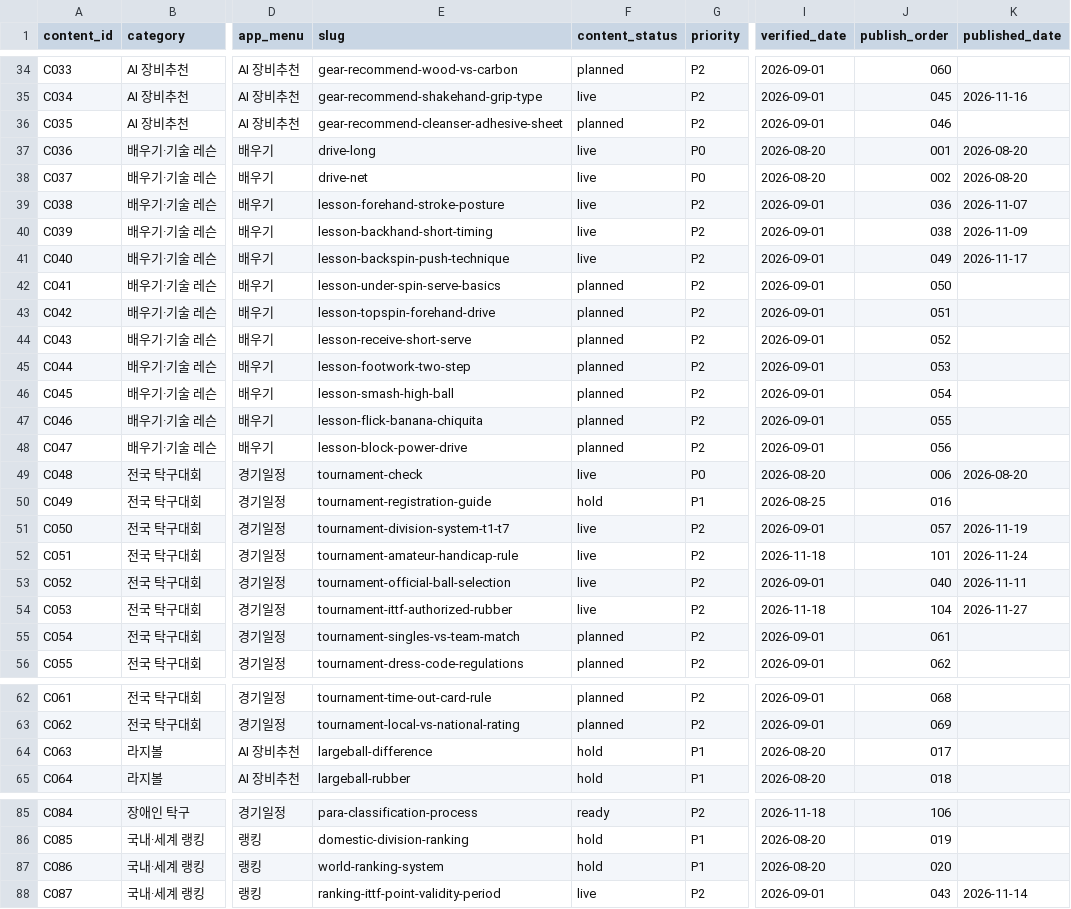
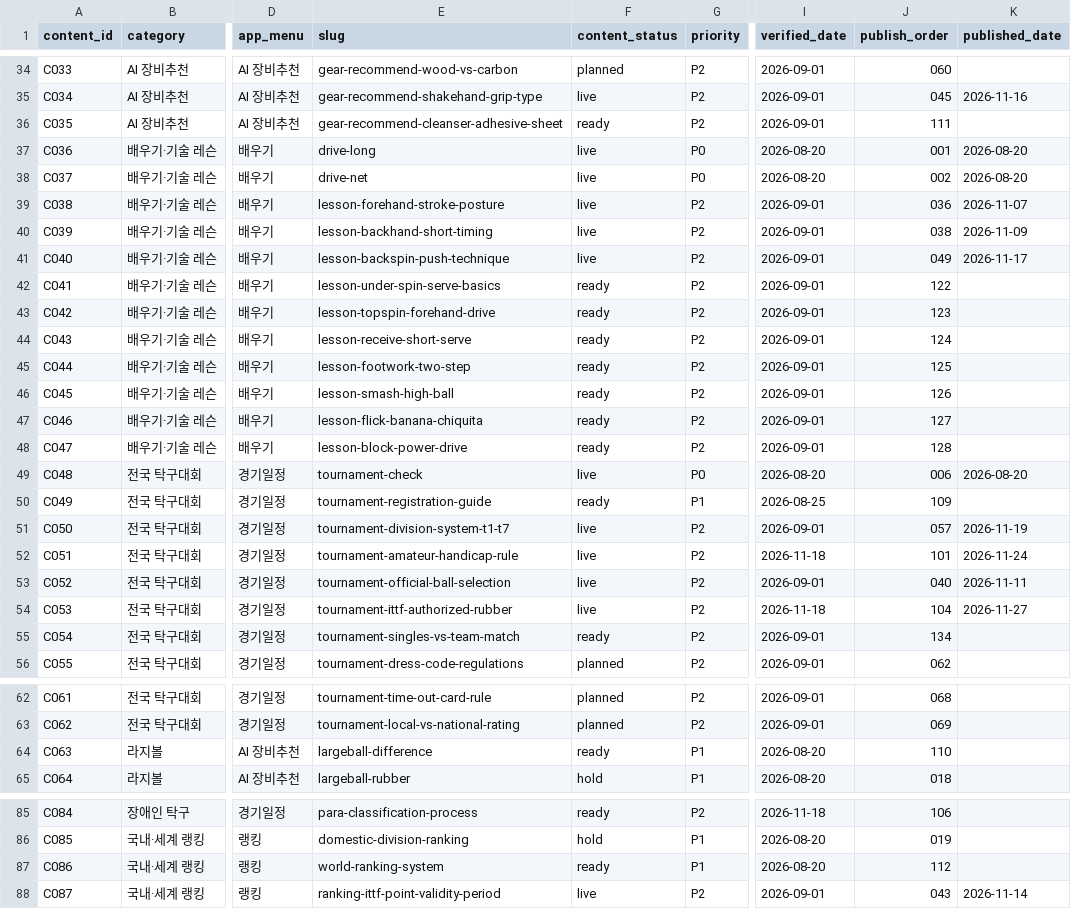
Before and after one commit to lsb-svg/sangsangtak-ai-web, a CSV file: content_plan_110.csv, drawn as a sheet; only a part is shown, gaps mark what is left out; the diff covers the shown part only; the diff names each change by its address in the sheet, - before the commit and + after, or states it on an @@ line.

Commit message:
feat(content): connect december approved qa queue

```diff
--- a/content_plan_110.csv
+++ b/content_plan_110.csv
-F36 (content_status): planned
+F36 (content_status): ready
-J36 (publish_order): 046
+J36 (publish_order): 111
-F42:F48 (content_status): planned
+F42:F48 (content_status): ready
-J42 (publish_order): 050
+J42 (publish_order): 122
-J43 (publish_order): 051
+J43 (publish_order): 123
-J44 (publish_order): 052
+J44 (publish_order): 124
-J45 (publish_order): 053
+J45 (publish_order): 125
-J46 (publish_order): 054
+J46 (publish_order): 126
-J47 (publish_order): 055
+J47 (publish_order): 127
-J48 (publish_order): 056
+J48 (publish_order): 128
-F50 (content_status): hold
+F50 (content_status): ready
-J50 (publish_order): 016
+J50 (publish_order): 109
-F55 (content_status): planned
+F55 (content_status): ready
-J55 (publish_order): 061
+J55 (publish_order): 134
-F64 (content_status): hold
+F64 (content_status): ready
-J64 (publish_order): 017
+J64 (publish_order): 110
-F87 (content_status): hold
+F87 (content_status): ready
-J87 (publish_order): 020
+J87 (publish_order): 112
```
Also changed, not shown: 11 added rows and 16 edited cells elsewhere in this file, 35 other files.
